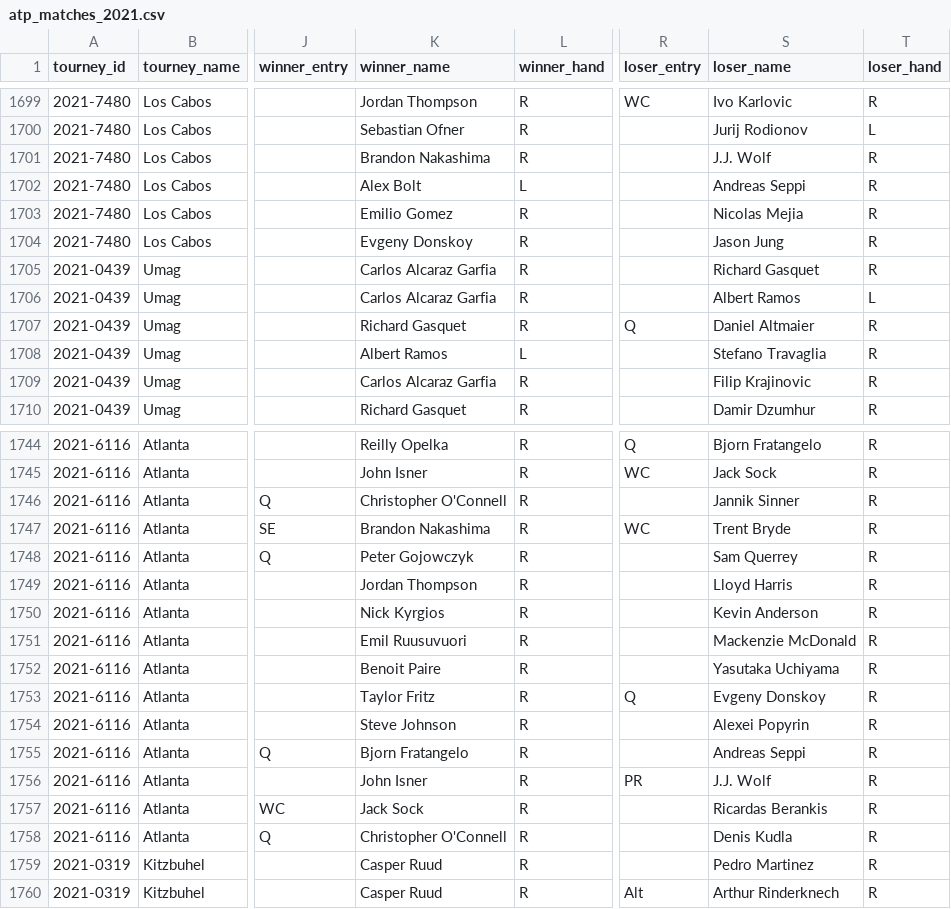
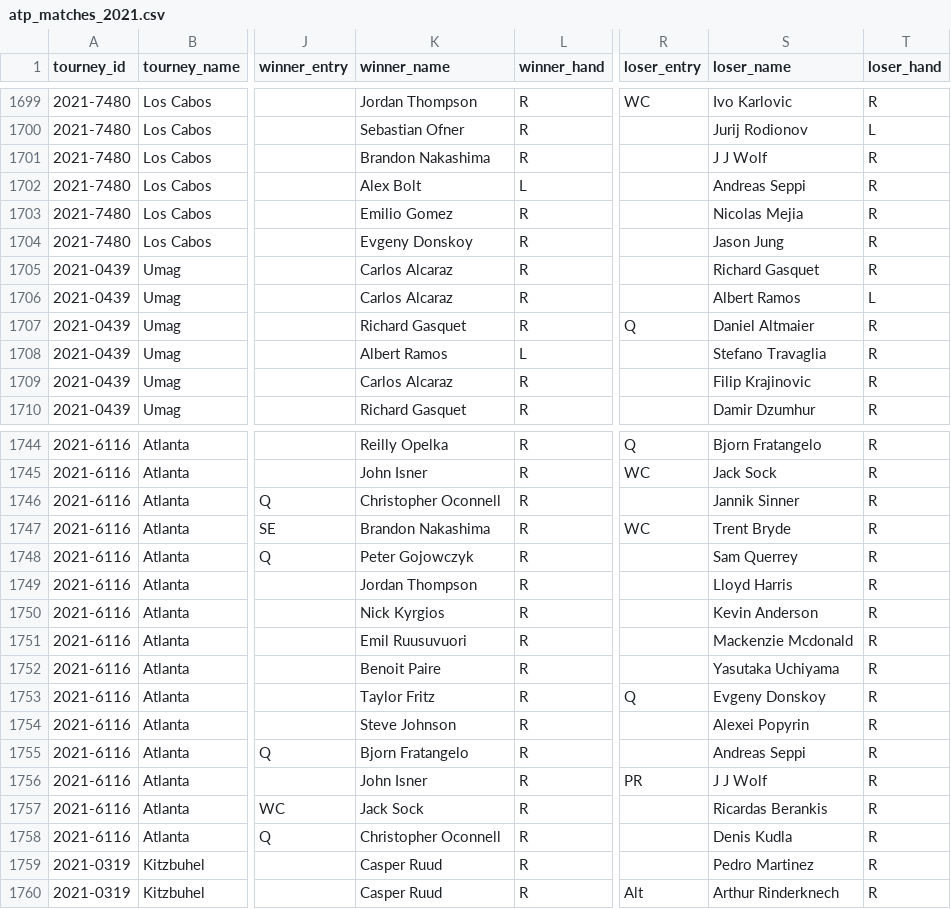
Before and after one commit to JeffSackmann/tennis_atp, a CSV file: atp_matches_2021.csv, drawn as a sheet; only a part is shown, gaps mark what is left out; the diff covers the shown part only; the diff names each change by its address in the sheet, - before the commit and + after, or states it on an @@ line.

```diff
--- a/atp_matches_2021.csv
+++ b/atp_matches_2021.csv
-S1701 (loser_name): J.J. Wolf
+S1701 (loser_name): J J Wolf
-K1705:K1706 (winner_name): Carlos Alcaraz Garfia
+K1705:K1706 (winner_name): Carlos Alcaraz
-K1709 (winner_name): Carlos Alcaraz Garfia
+K1709 (winner_name): Carlos Alcaraz
-K1746 (winner_name): Christopher O'Connell
+K1746 (winner_name): Christopher Oconnell
-S1751 (loser_name): Mackenzie McDonald
+S1751 (loser_name): Mackenzie Mcdonald
-S1756 (loser_name): J.J. Wolf
+S1756 (loser_name): J J Wolf
-K1758 (winner_name): Christopher O'Connell
+K1758 (winner_name): Christopher Oconnell
```
Also changed, not shown: 113 edited cells elsewhere in this file, 3 other files.
